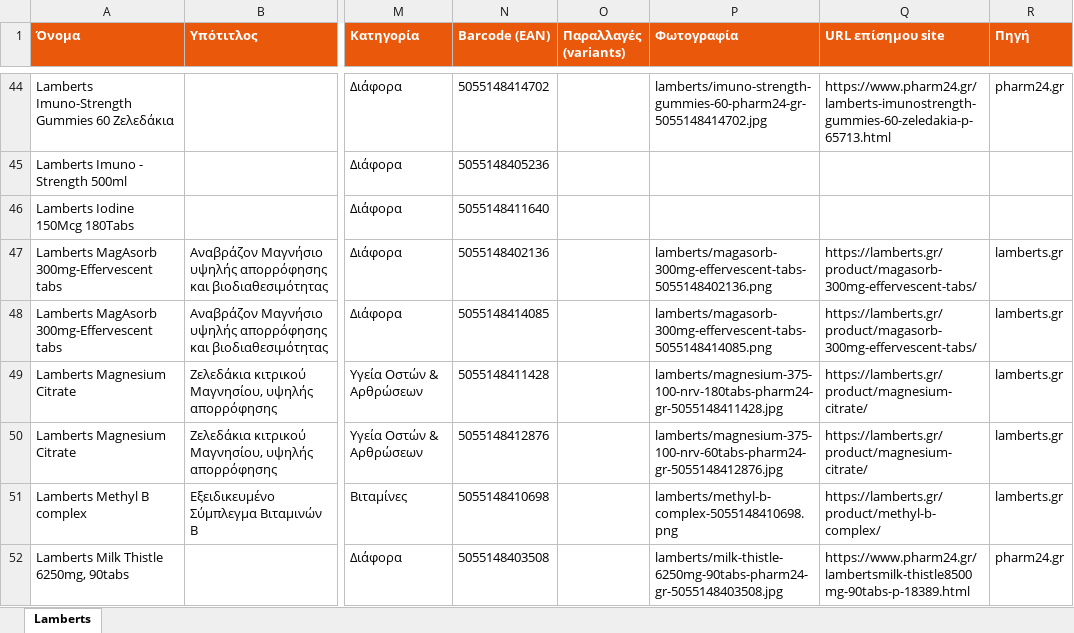
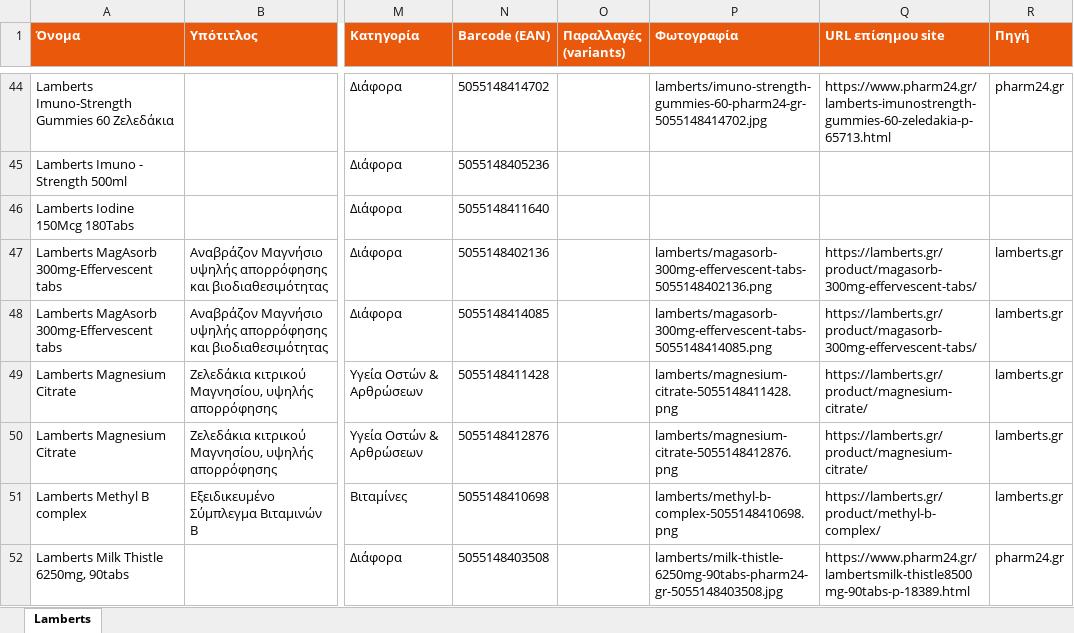
Before and after one commit to tasosnikitakis/sunscreens-, an Excel workbook: lamberts-catalog.xlsx, sheet Lamberts, drawn as a sheet; only a part is shown, gaps mark what is left out; values as stored, in another font and other column widths than the file's, no borders; the diff covers the shown part only; the diff names each change by its address in the sheet, - before the commit and + after, or states it on an @@ line.

Commit message:
Lamberts: images for manual matches

```diff
--- a/lamberts-catalog.xlsx (sheet Lamberts)
+++ b/lamberts-catalog.xlsx (sheet Lamberts)
-P49 (Φωτογραφία): lamberts/magnesium-375-100-nrv-180tabs-pharm24-gr-5055148411428.jpg
+P49 (Φωτογραφία): lamberts/magnesium-citrate-5055148411428.png
-P50 (Φωτογραφία): lamberts/magnesium-375-100-nrv-60tabs-pharm24-gr-5055148412876.jpg
+P50 (Φωτογραφία): lamberts/magnesium-citrate-5055148412876.png
```
Also changed, not shown: 3 edited cells elsewhere in this sheet, 12 other files.
